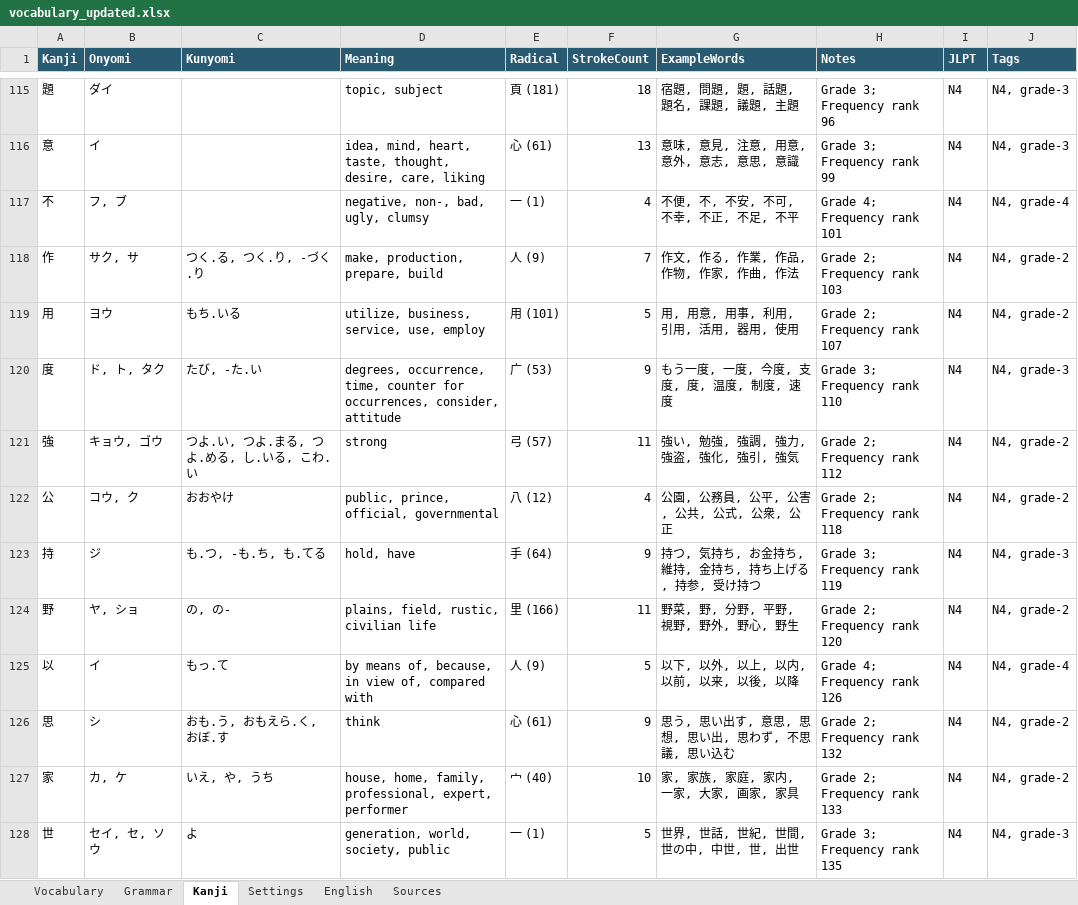
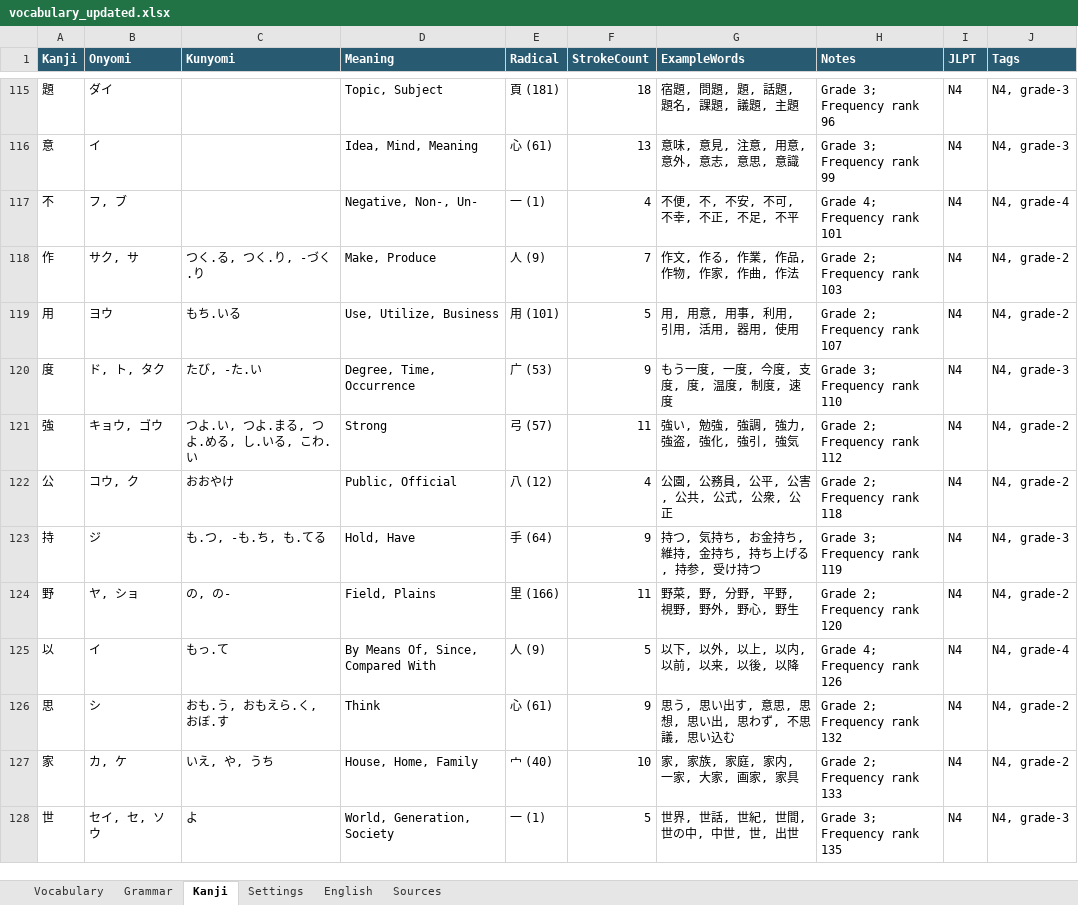
Before and after one commit to kzexal/JapaneseWritingTrainer, an Excel workbook: vocabulary_updated.xlsx, sheet Kanji, drawn as a sheet; only a part is shown, gaps mark what is left out; values as stored, in another font and other column widths than the file's, no borders; the diff covers the shown part only; the diff names each change by its address in the sheet, - before the commit and + after, or states it on an @@ line.

```diff
--- a/vocabulary_updated.xlsx (sheet Kanji)
+++ b/vocabulary_updated.xlsx (sheet Kanji)
-D115 (Meaning): topic, subject
+D115 (Meaning): Topic, Subject
-D116 (Meaning): idea, mind, heart, taste, thought, desire, care, liking
+D116 (Meaning): Idea, Mind, Meaning
-D117 (Meaning): negative, non-, bad, ugly, clumsy
+D117 (Meaning): Negative, Non-, Un-
-D118 (Meaning): make, production, prepare, build
+D118 (Meaning): Make, Produce
-D119 (Meaning): utilize, business, service, use, employ
+D119 (Meaning): Use, Utilize, Business
-D120 (Meaning): degrees, occurrence, time, counter for occurrences, consider, attitude
+D120 (Meaning): Degree, Time, Occurrence
-D121 (Meaning): strong
+D121 (Meaning): Strong
-D122 (Meaning): public, prince, official, governmental
+D122 (Meaning): Public, Official
-D123 (Meaning): hold, have
+D123 (Meaning): Hold, Have
-D124 (Meaning): plains, field, rustic, civilian life
+D124 (Meaning): Field, Plains
-D125 (Meaning): by means of, because, in view of, compared with
+D125 (Meaning): By Means Of, Since, Compared With
-D126 (Meaning): think
+D126 (Meaning): Think
-D127 (Meaning): house, home, family, professional, expert, performer
+D127 (Meaning): House, Home, Family
-D128 (Meaning): generation, world, society, public
+D128 (Meaning): World, Generation, Society
```
Also changed, not shown: 930 edited cells elsewhere in this sheet.
